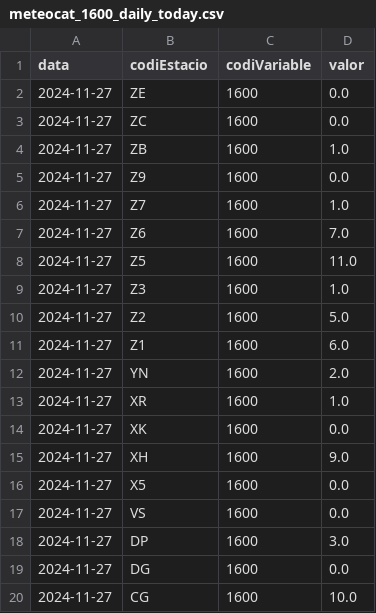
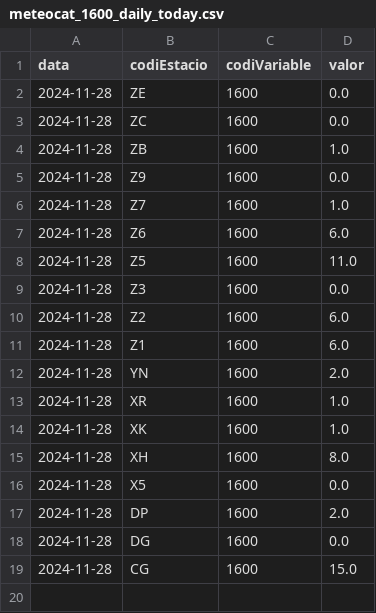
Before and after one commit to arnausanz/arnausanz.github.io, a CSV file: data/processed/meteocat/meteocat_1600_daily_today.csv, drawn as a sheet.

```diff
--- a/data/processed/meteocat/meteocat_1600_daily_today.csv
+++ b/data/processed/meteocat/meteocat_1600_daily_today.csv
@@ -1,20 +1,19 @@
 data,codiEstacio,codiVariable,valor
-2024-11-27,ZE,1600,0.0
-2024-11-27,ZC,1600,0.0
-2024-11-27,ZB,1600,1.0
-2024-11-27,Z9,1600,0.0
-2024-11-27,Z7,1600,1.0
-2024-11-27,Z6,1600,7.0
-2024-11-27,Z5,1600,11.0
-2024-11-27,Z3,1600,1.0
-2024-11-27,Z2,1600,5.0
-2024-11-27,Z1,1600,6.0
-2024-11-27,YN,1600,2.0
-2024-11-27,XR,1600,1.0
-2024-11-27,XK,1600,0.0
-2024-11-27,XH,1600,9.0
-2024-11-27,X5,1600,0.0
-2024-11-27,VS,1600,0.0
-2024-11-27,DP,1600,3.0
-2024-11-27,DG,1600,0.0
-2024-11-27,CG,1600,10.0
+2024-11-28,ZE,1600,0.0
+2024-11-28,ZC,1600,0.0
+2024-11-28,ZB,1600,1.0
+2024-11-28,Z9,1600,0.0
+2024-11-28,Z7,1600,1.0
+2024-11-28,Z6,1600,6.0
+2024-11-28,Z5,1600,11.0
+2024-11-28,Z3,1600,0.0
+2024-11-28,Z2,1600,6.0
+2024-11-28,Z1,1600,6.0
+2024-11-28,YN,1600,2.0
+2024-11-28,XR,1600,1.0
+2024-11-28,XK,1600,1.0
+2024-11-28,XH,1600,8.0
+2024-11-28,X5,1600,0.0
+2024-11-28,DP,1600,2.0
+2024-11-28,DG,1600,0.0
+2024-11-28,CG,1600,15.0
```
Also changed, not shown: data/processed/aca/aca_daily_today.csv, data/processed/meteocat/meteocat_1000_daily_today.csv, 4 other files.
